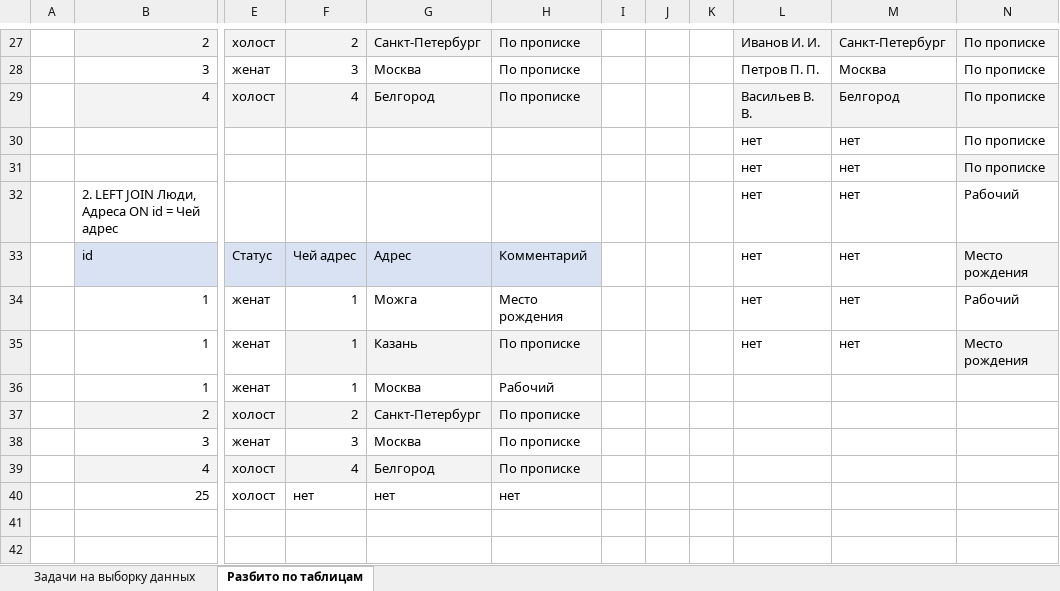
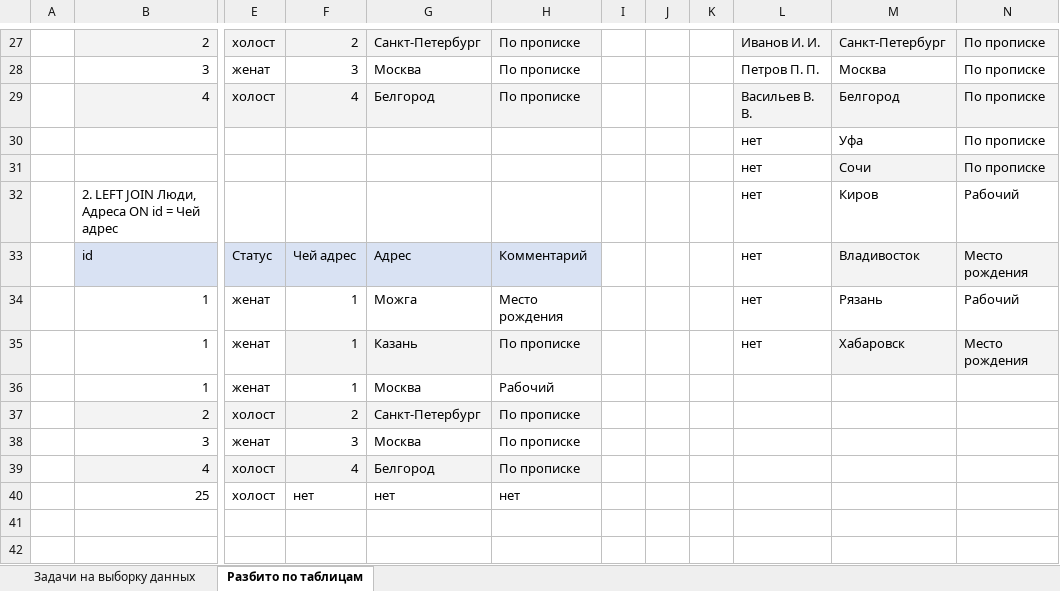
Before and after one commit to AlexandrStreiD/Lessons, an Excel workbook: BD_Less/Sem2/Sem2.xlsx, sheet Разбито по таблицам, drawn as a sheet; only a part is shown, gaps mark what is left out; values as stored, in another font and other column widths than the file's, no borders; the diff names each change by its address in the sheet, - before the commit and + after, or states it on an @@ line.

Commit message:
Выполнение ДЗ по БД сем 2

```diff
--- a/BD_Less/Sem2/Sem2.xlsx (sheet Разбито по таблицам)
+++ b/BD_Less/Sem2/Sem2.xlsx (sheet Разбито по таблицам)
-M30: нет
+M30: Уфа
-M31: нет
+M31: Сочи
-M31 fill: none
+M31 fill: #F3F3F3
-M32: нет
+M32: Киров
-M33: нет
+M33: Владивосток
-M33 fill: none
+M33 fill: #F3F3F3
-M34: нет
+M34: Рязань
-M35: нет
+M35: Хабаровск
-M35 fill: none
+M35 fill: #F3F3F3
```
